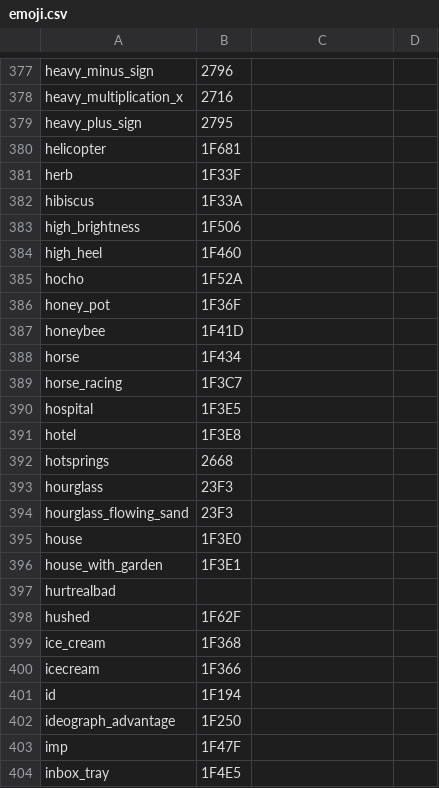
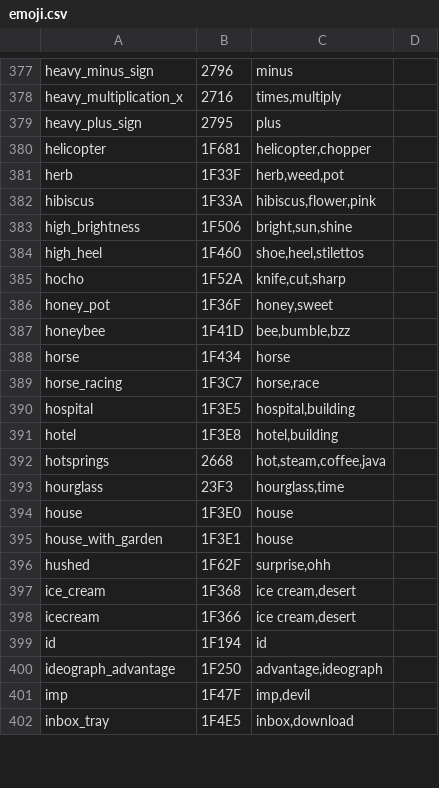
Before and after one commit to graiz/iOSKeyboardJam, a CSV file: data/emoji.csv, drawn as a sheet; only a part is shown, gaps mark what is left out; removed rows and columns are numbered as before the commit, all else as after; the diff covers the shown part only; the diff names each change by its address in the sheet, - before the commit and + after, or states it on an @@ line.

```diff
--- a/data/emoji.csv
+++ b/data/emoji.csv
-C377: (empty)
+C377: minus
-C378: (empty)
+C378: times,multiply
-C379: (empty)
+C379: plus
-C380: (empty)
+C380: helicopter,chopper
-C381: (empty)
+C381: herb,weed,pot
-C382: (empty)
+C382: hibiscus,flower,pink
-C383: (empty)
+C383: bright,sun,shine
-C384: (empty)
+C384: shoe,heel,stilettos
-C385: (empty)
+C385: knife,cut,sharp
-C386: (empty)
+C386: honey,sweet
-C387: (empty)
+C387: bee,bumble,bzz
-C388: (empty)
+C388: horse
-C389: (empty)
+C389: horse,race
-C390: (empty)
+C390: hospital,building
-C391: (empty)
+C391: hotel,building
-C392: (empty)
+C392: hot,steam,coffee,java
-C393: (empty)
+C393: hourglass,time
-row 394: hourglass_flowing_sand | 23F3
-C394:C395: (empty)
+C394:C395: house
-row 397: hurtrealbad
-C396: (empty)
+C396: surprise,ohh
-C397:C398: (empty)
+C397:C398: ice cream,desert
-C399: (empty)
+C399: id
-C400: (empty)
+C400: advantage,ideograph
-C401: (empty)
+C401: imp,devil
-C402: (empty)
+C402: inbox,download
```
Also changed, not shown: 65 edited cells elsewhere in this file.
